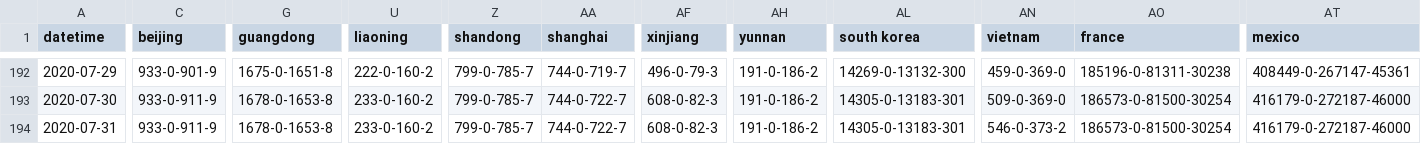
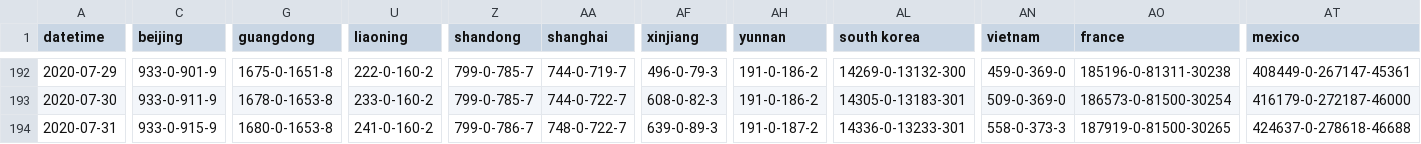
Before and after one commit to bkmgit/COVID-19map, a CSV file: data/virus.csv, drawn as a sheet; only a part is shown, gaps mark what is left out; the diff covers the shown part only; the diff names each change by its address in the sheet, - before the commit and + after, or states it on an @@ line.

```diff
--- a/data/virus.csv
+++ b/data/virus.csv
-C194 (beijing): 933-0-911-9
+C194 (beijing): 933-0-915-9
-G194 (guangdong): 1678-0-1653-8
+G194 (guangdong): 1680-0-1653-8
-U194 (liaoning): 233-0-160-2
+U194 (liaoning): 241-0-160-2
-Z194 (shandong): 799-0-785-7
+Z194 (shandong): 799-0-786-7
-AA194 (shanghai): 744-0-722-7
+AA194 (shanghai): 748-0-722-7
-AF194 (xinjiang): 608-0-82-3
+AF194 (xinjiang): 639-0-89-3
-AH194 (yunnan): 191-0-186-2
+AH194 (yunnan): 191-0-187-2
-AL194 (south korea): 14305-0-13183-301
+AL194 (south korea): 14336-0-13233-301
-AN194 (vietnam): 546-0-373-2
+AN194 (vietnam): 558-0-373-3
-AO194 (france): 186573-0-81500-30254
+AO194 (france): 187919-0-81500-30265
-AT194 (mexico): 416179-0-272187-46000
+AT194 (mexico): 424637-0-278618-46688
```
Also changed, not shown: 78 edited cells elsewhere in this file.
